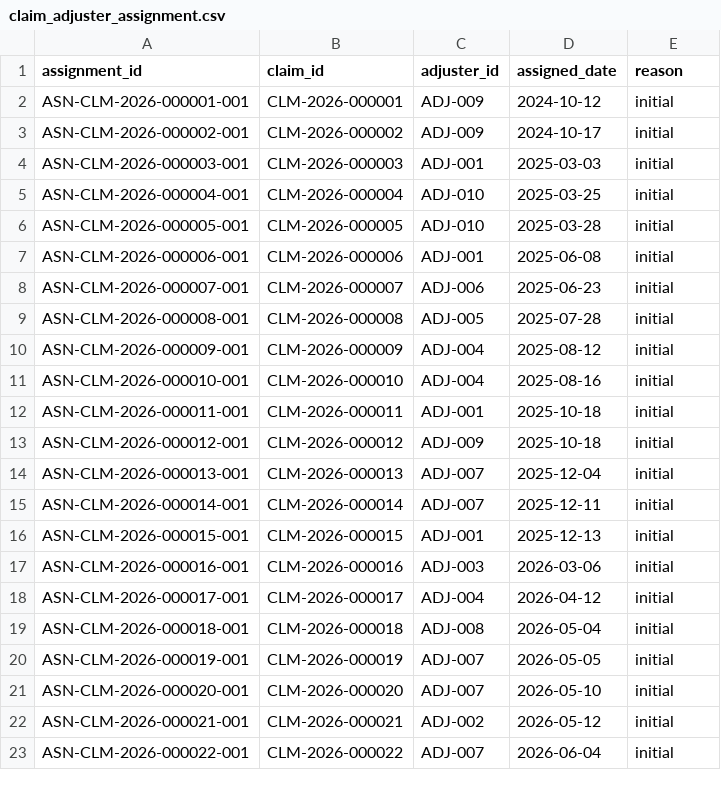
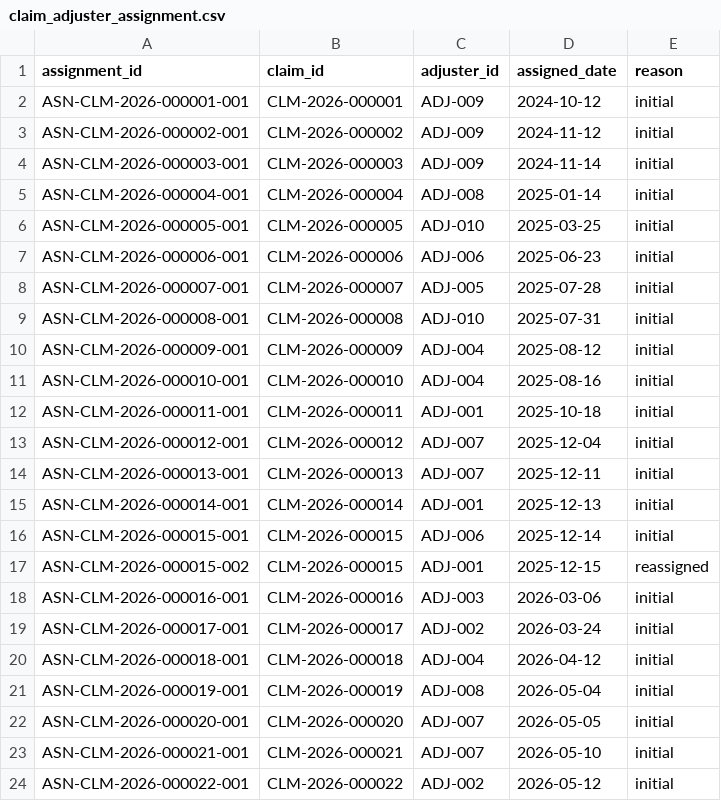
Before and after one commit to hiox2004/YottaFlex-ASG, a CSV file: output/starter/csv/claim_adjuster_assignment.csv, drawn as a sheet; only a part is shown; the diff covers the shown part only.

```diff
--- a/output/starter/csv/claim_adjuster_assignment.csv
+++ b/output/starter/csv/claim_adjuster_assignment.csv
@@ -2,9 +2,9 @@ assignment_id,claim_id,adjuster_id,assigned_date,reason
 ASN-CLM-2026-000001-001,CLM-2026-000001,ADJ-009,2024-10-12,initial
-ASN-CLM-2026-000002-001,CLM-2026-000002,ADJ-009,2024-10-17,initial
-ASN-CLM-2026-000003-001,CLM-2026-000003,ADJ-001,2025-03-03,initial
-ASN-CLM-2026-000004-001,CLM-2026-000004,ADJ-010,2025-03-25,initial
-ASN-CLM-2026-000005-001,CLM-2026-000005,ADJ-010,2025-03-28,initial
-ASN-CLM-2026-000006-001,CLM-2026-000006,ADJ-001,2025-06-08,initial
-ASN-CLM-2026-000007-001,CLM-2026-000007,ADJ-006,2025-06-23,initial
-ASN-CLM-2026-000008-001,CLM-2026-000008,ADJ-005,2025-07-28,initial
+ASN-CLM-2026-000002-001,CLM-2026-000002,ADJ-009,2024-11-12,initial
+ASN-CLM-2026-000003-001,CLM-2026-000003,ADJ-009,2024-11-14,initial
+ASN-CLM-2026-000004-001,CLM-2026-000004,ADJ-008,2025-01-14,initial
+ASN-CLM-2026-000005-001,CLM-2026-000005,ADJ-010,2025-03-25,initial
+ASN-CLM-2026-000006-001,CLM-2026-000006,ADJ-006,2025-06-23,initial
+ASN-CLM-2026-000007-001,CLM-2026-000007,ADJ-005,2025-07-28,initial
+ASN-CLM-2026-000008-001,CLM-2026-000008,ADJ-010,2025-07-31,initial
 ASN-CLM-2026-000009-001,CLM-2026-000009,ADJ-004,2025-08-12,initial
@@ -12,12 +12,13 @@ ASN-CLM-2026-000010-001,CLM-2026-000010,ADJ-004,2025-08-16,initial
 ASN-CLM-2026-000011-001,CLM-2026-000011,ADJ-001,2025-10-18,initial
-ASN-CLM-2026-000012-001,CLM-2026-000012,ADJ-009,2025-10-18,initial
-ASN-CLM-2026-000013-001,CLM-2026-000013,ADJ-007,2025-12-04,initial
-ASN-CLM-2026-000014-001,CLM-2026-000014,ADJ-007,2025-12-11,initial
-ASN-CLM-2026-000015-001,CLM-2026-000015,ADJ-001,2025-12-13,initial
+ASN-CLM-2026-000012-001,CLM-2026-000012,ADJ-007,2025-12-04,initial
+ASN-CLM-2026-000013-001,CLM-2026-000013,ADJ-007,2025-12-11,initial
+ASN-CLM-2026-000014-001,CLM-2026-000014,ADJ-001,2025-12-13,initial
+ASN-CLM-2026-000015-001,CLM-2026-000015,ADJ-006,2025-12-14,initial
+ASN-CLM-2026-000015-002,CLM-2026-000015,ADJ-001,2025-12-15,reassigned
 ASN-CLM-2026-000016-001,CLM-2026-000016,ADJ-003,2026-03-06,initial
-ASN-CLM-2026-000017-001,CLM-2026-000017,ADJ-004,2026-04-12,initial
-ASN-CLM-2026-000018-001,CLM-2026-000018,ADJ-008,2026-05-04,initial
-ASN-CLM-2026-000019-001,CLM-2026-000019,ADJ-007,2026-05-05,initial
-ASN-CLM-2026-000020-001,CLM-2026-000020,ADJ-007,2026-05-10,initial
-ASN-CLM-2026-000021-001,CLM-2026-000021,ADJ-002,2026-05-12,initial
-ASN-CLM-2026-000022-001,CLM-2026-000022,ADJ-007,2026-06-04,initial
+ASN-CLM-2026-000017-001,CLM-2026-000017,ADJ-002,2026-03-24,initial
+ASN-CLM-2026-000018-001,CLM-2026-000018,ADJ-004,2026-04-12,initial
+ASN-CLM-2026-000019-001,CLM-2026-000019,ADJ-008,2026-05-04,initial
+ASN-CLM-2026-000020-001,CLM-2026-000020,ADJ-007,2026-05-05,initial
+ASN-CLM-2026-000021-001,CLM-2026-000021,ADJ-007,2026-05-10,initial
+ASN-CLM-2026-000022-001,CLM-2026-000022,ADJ-002,2026-05-12,initial
```
Also changed, not shown: 1 added row, 1 removed row and 38 edited cells elsewhere in this file, output/starter/csv/assessment.csv, output/starter/csv/claim_status_history.csv, 39 other files.
